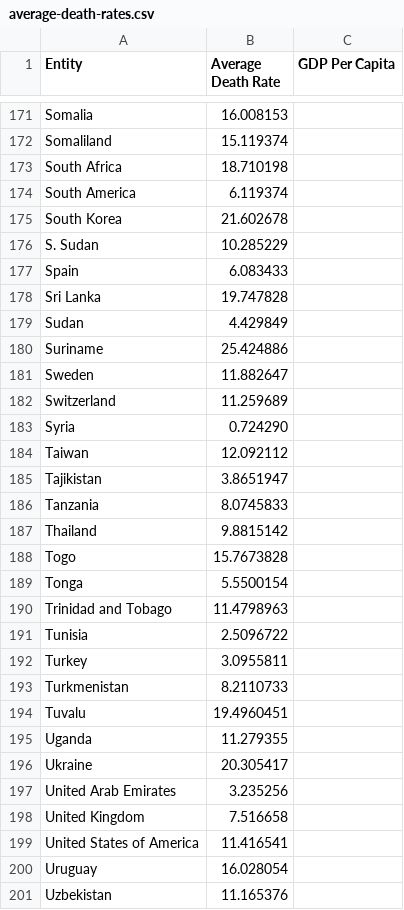
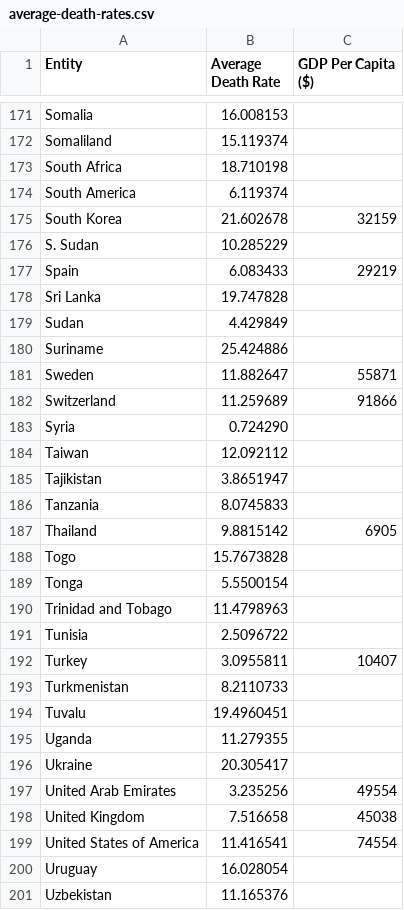
Before and after one commit to CnnrSaunders/FIT3179-Visualisation-Two, a CSV file: data/average-death-rates.csv, drawn as a sheet; only a part is shown, gaps mark what is left out; the diff covers the shown part only.

Commit message:
began adding data for GDP of countries into the new csv, I'm doing it by hand so I'm going to bed lol

```diff
--- a/data/average-death-rates.csv
+++ b/data/average-death-rates.csv
@@ -1 +1 @@
-Entity,Average Death Rate,GDP Per Capita
+Entity,Average Death Rate,GDP Per Capita ($)
@@ -174,5 +174,5 @@ South Africa,18.710198
 South America,6.119374
-South Korea,21.602678
+South Korea,21.602678,32159
 S. Sudan,10.285229
-Spain,6.083433
+Spain,6.083433,29219
 Sri Lanka,19.747828
@@ -180,4 +180,4 @@ Sudan,4.429849
 Suriname,25.424886
-Sweden,11.882647
-Switzerland,11.259689
+Sweden,11.882647,55871
+Switzerland,11.259689,91866
 Syria,0.724290
@@ -186,3 +186,3 @@ Tajikistan,3.8651947
 Tanzania,8.0745833
-Thailand,9.8815142
+Thailand,9.8815142,6905
 Togo,15.7673828
@@ -191,3 +191,3 @@ Trinidad and Tobago,11.4798963
 Tunisia,2.5096722
-Turkey,3.0955811
+Turkey,3.0955811,10407
 Turkmenistan,8.2110733
@@ -196,5 +196,5 @@ Uganda,11.279355
 Ukraine,20.305417
-United Arab Emirates,3.235256
-United Kingdom,7.516658
-United States of America,11.416541
+United Arab Emirates,3.235256,49554
+United Kingdom,7.516658,45038
+United States of America,11.416541,74554
 Uruguay,16.028054
```
Also changed, not shown: 22 edited cells elsewhere in this file, 1 other file.
